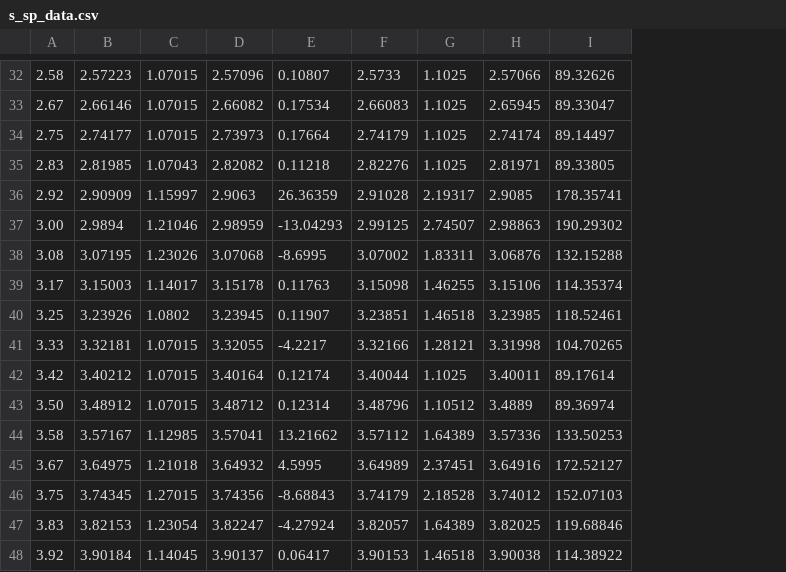
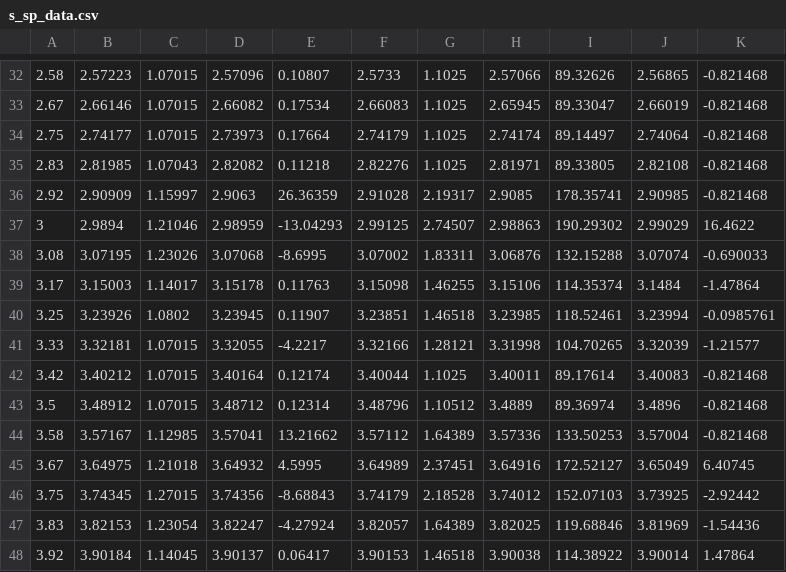
Before and after one commit to beeleeballin/medusan_thrust, a CSV file: csv/s_sp_data.csv, drawn as a sheet; only a part is shown, gaps mark what is left out; the diff covers the shown part only; the diff names each change by its address in the sheet, - before the commit and + after, or states it on an @@ line.

```diff
--- a/csv/s_sp_data.csv
+++ b/csv/s_sp_data.csv
+column J, rows 32-48: 2.56865 | 2.66019 | 2.74064 | 2.82108 | 2.90985 | 2.99029 | 3.07074 | 3.1484 | 3.23994 | 3.32039 | 3.40083 | 3.4896 | 3.57004 | 3.65049 | 3.73925 | 3.81969 | 3.90014
+column K, rows 32-48: -0.821468 | -0.821468 | -0.821468 | -0.821468 | -0.821468 | 16.4622 | -0.690033 | -1.47864 | -0.0985761 | -1.21577 | -0.821468 | -0.821468 | -0.821468 | 6.40745 | -2.92442 | -1.54436 | 1.47864
-A37: 3.00
+A37: 3
-A43: 3.50
+A43: 3.5
```
Also changed, not shown: 6 edited cells elsewhere in this file, csv/p_gregarium_data.csv, 1 other file.
